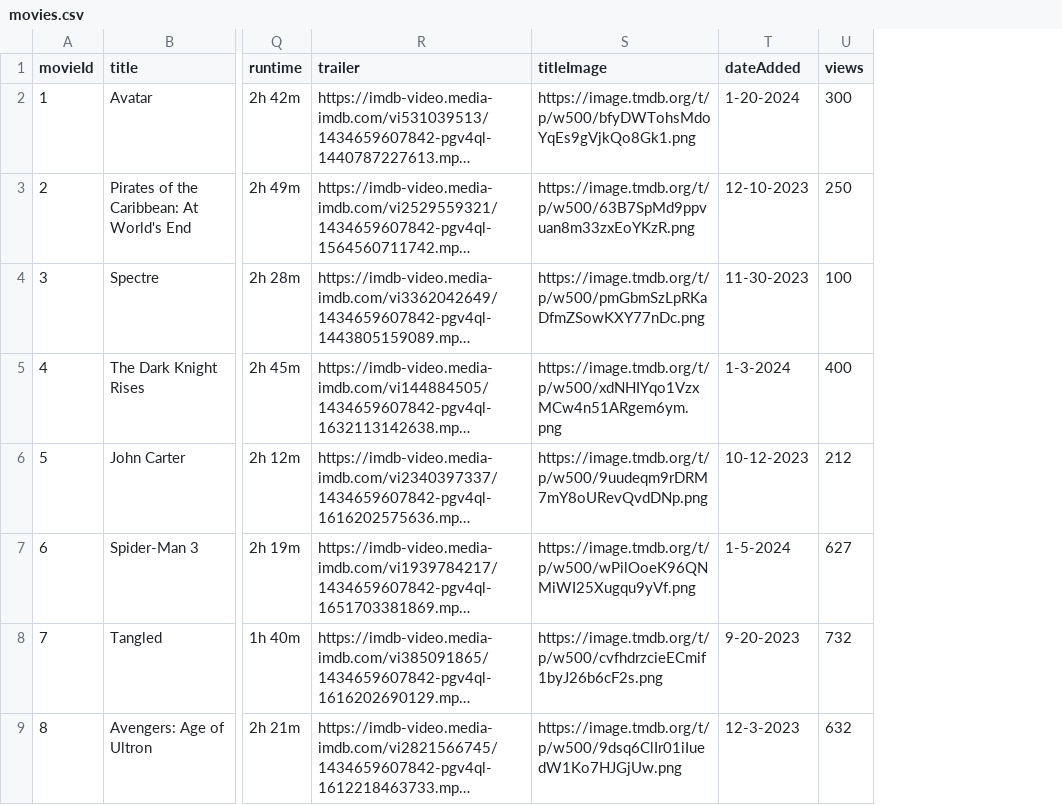
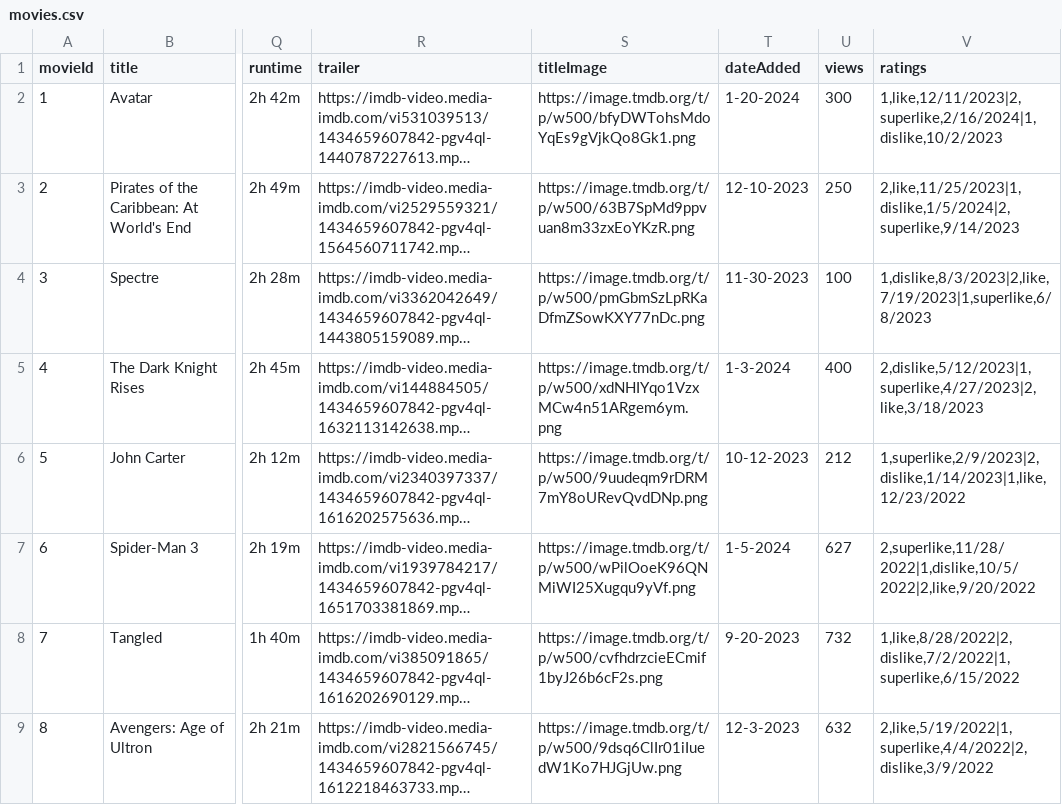
Before and after one commit to ImTheChosen0ne/Movie-Recommender, a CSV file: app/api/movies.csv, drawn as a sheet; only a part is shown, gaps mark what is left out; long unchanged cells end in …; the diff names each change by its address in the sheet, - before the commit and + after, or states it on an @@ line.

Commit message:
added movie ratings to data

```diff
--- a/app/api/movies.csv
+++ b/app/api/movies.csv
+column V (ratings), rows 2-9: 1,like,12/11/2023|2,superlike,2/16/2024|1,dislike,10/2/2023 | 2,like,11/25/2023|1,dislike,1/5/2024|2,superlike,9/14/2023 | 1,dislike,8/3/2023|2,like,7/19/2023|1,superlike,6/8/2023 | 2,dislike,5/12/2023|1,superlike,4/27/2023|2,like,3/18/2023 | 1,superlike,2/9/2023|2,dislike,1/14/2023|1,like,12/23/2022 | 2,superlike,11/28/2022|1,dislike,10/5/2022|2,like,9/20/2022 | 1,like,8/28/2022|2,dislike,7/2/2022|1,superlike,6/15/2022 | 2,like,5/19/2022|1,superlike,4/4/2022|2,dislike,3/9/2022
```
Also changed, not shown: 1 other file.
